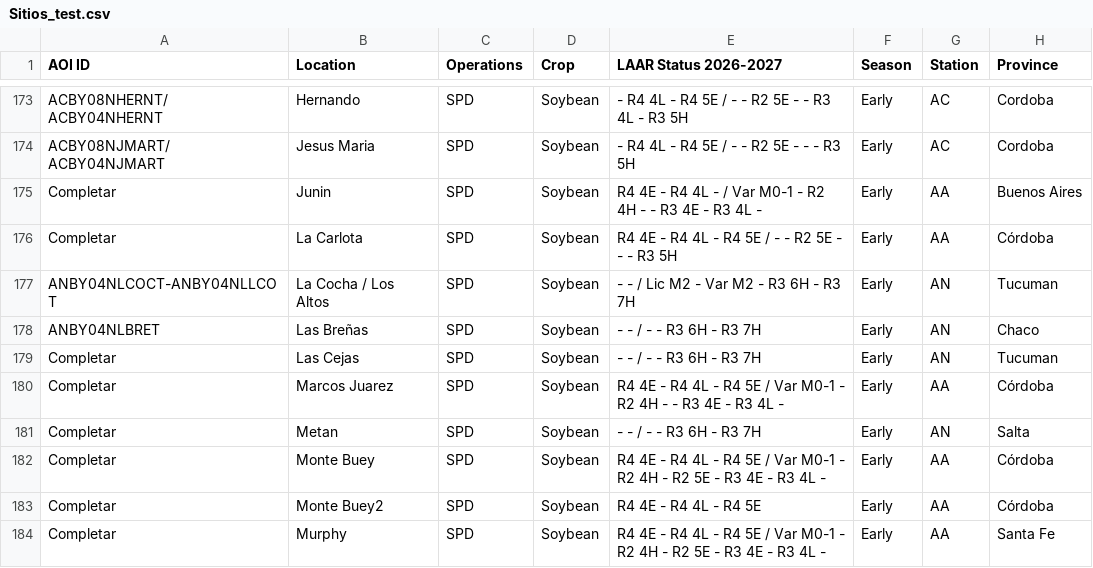
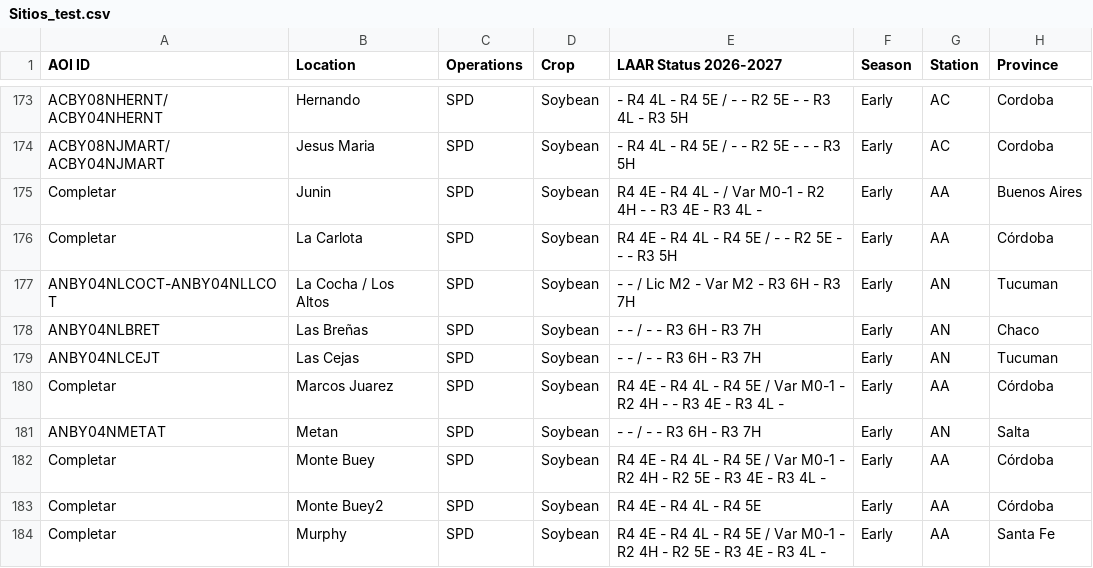
Before and after one commit to LAAR-TESTING-AR/field-trial-platform, a CSV file: Sitios_test.csv, drawn as a sheet; only a part is shown, gaps mark what is left out; the diff names each change by its address in the sheet, - before the commit and + after, or states it on an @@ line.

Commit message:
Actualizacion automatica de Sitios.csv desde SharePoint

```diff
--- a/Sitios_test.csv
+++ b/Sitios_test.csv
-A179 (AOI ID): Completar
+A179 (AOI ID): ANBY04NLCEJT
-A181 (AOI ID): Completar
+A181 (AOI ID): ANBY04NMETAT
```
